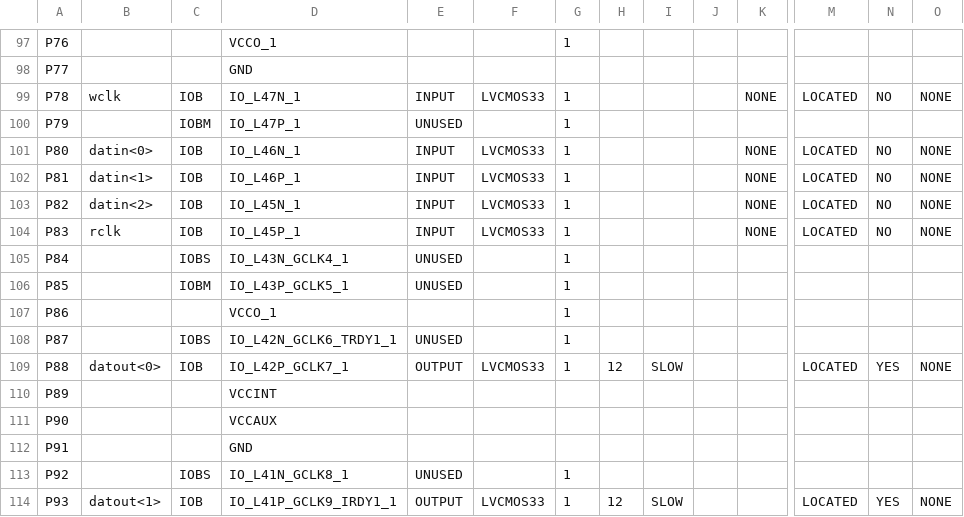
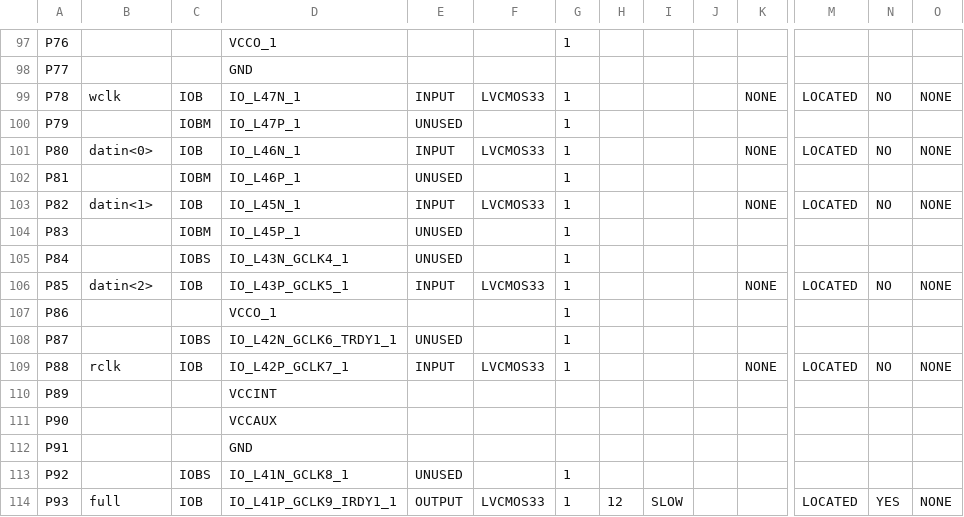
Before and after one commit to Lexuil/FIFO, a CSV file: build/project_r_pad.csv, drawn as a sheet; only a part is shown, gaps mark what is left out; the diff covers the shown part only; the diff names each change by its address in the sheet, - before the commit and + after, or states it on an @@ line.

```diff
--- a/build/project_r_pad.csv
+++ b/build/project_r_pad.csv
-B102: datin<1>
+B102: (empty)
-C102: IOB
+C102: IOBM
-E102: INPUT
+E102: UNUSED
-F102: LVCMOS33
+F102: (empty)
-K102: NONE
+K102: (empty)
-M102: LOCATED
+M102: (empty)
-N102: NO
+N102: (empty)
-O102: NONE
+O102: (empty)
-B103: datin<2>
+B103: datin<1>
-B104: rclk
+B104: (empty)
-C104: IOB
+C104: IOBM
-E104: INPUT
+E104: UNUSED
-F104: LVCMOS33
+F104: (empty)
-K104: NONE
+K104: (empty)
-M104: LOCATED
+M104: (empty)
-N104: NO
+N104: (empty)
-O104: NONE
+O104: (empty)
-B106: (empty)
+B106: datin<2>
-C106: IOBM
+C106: IOB
-E106: UNUSED
+E106: INPUT
-F106: (empty)
+F106: LVCMOS33
-K106: (empty)
+K106: NONE
-M106: (empty)
+M106: LOCATED
-N106: (empty)
+N106: NO
-O106: (empty)
+O106: NONE
-B109: datout<0>
+B109: rclk
-E109: OUTPUT
+E109: INPUT
-H109: 12
+H109: (empty)
-I109: SLOW
+I109: (empty)
-K109: (empty)
+K109: NONE
-N109: YES
+N109: NO
-B114: datout<1>
+B114: full
```
Also changed, not shown: 18 edited cells elsewhere in this file, 43 other files.
